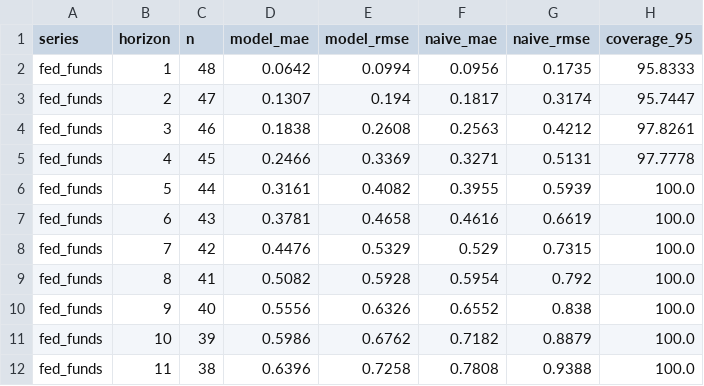
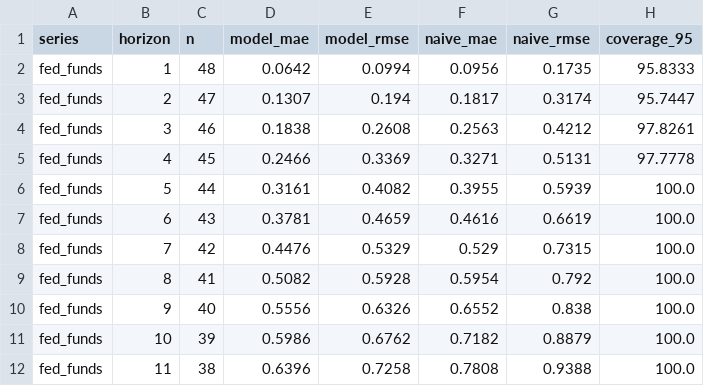
Before and after one commit to ppc1004/us-inflation-forecast, a CSV file: data/rates_backtest.csv, drawn as a sheet; only a part is shown.

```diff
--- a/data/rates_backtest.csv
+++ b/data/rates_backtest.csv
@@ -6,3 +6,3 @@ fed_funds,4,45,0.2466,0.3369,0.3271,0.5131,97.7778
 fed_funds,5,44,0.3161,0.4082,0.3955,0.5939,100.0
-fed_funds,6,43,0.3781,0.4658,0.4616,0.6619,100.0
+fed_funds,6,43,0.3781,0.4659,0.4616,0.6619,100.0
 fed_funds,7,42,0.4476,0.5329,0.529,0.7315,100.0
```
Also changed, not shown: data/pce_forecast.csv, data/pce_horizon_backtest.csv, 6 other files.
